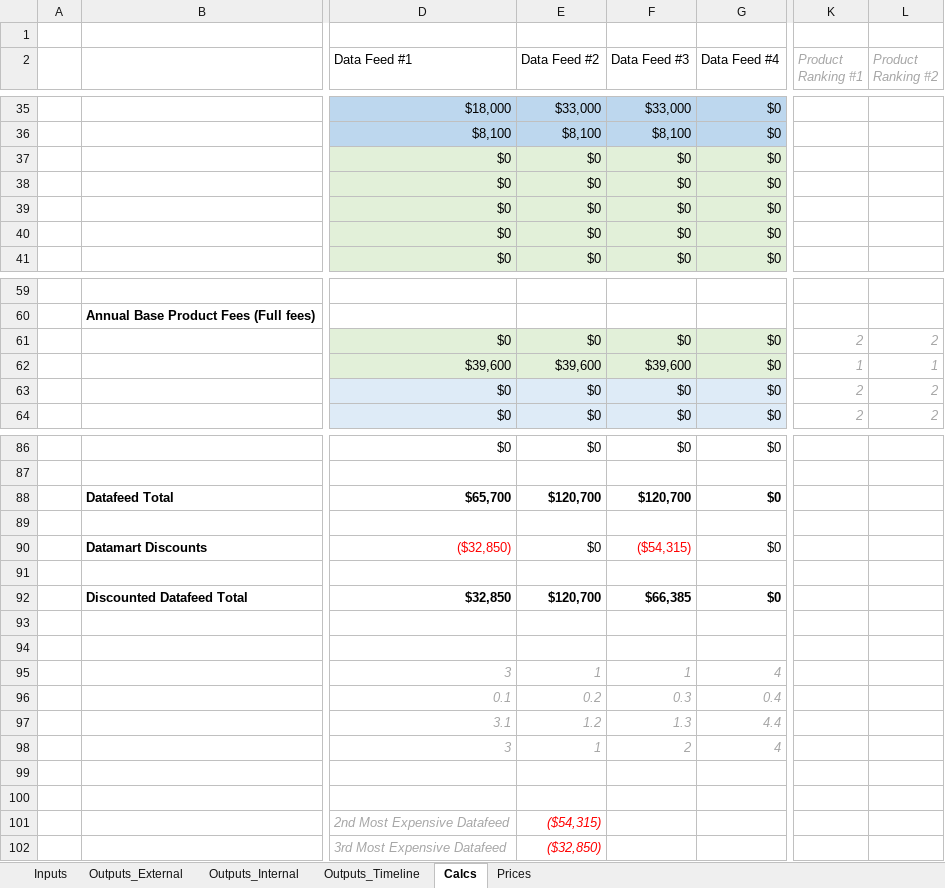
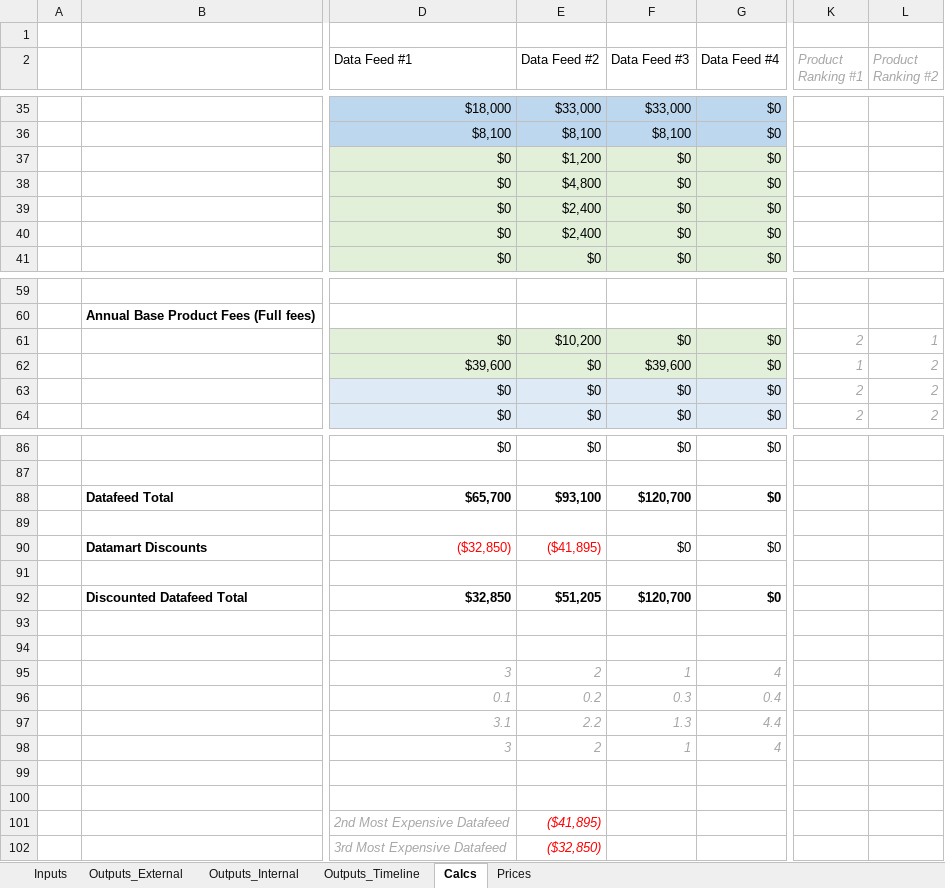
Before and after one commit to Milliman-PRM/client-and-project-documentation, an Excel workbook: 0273NYP - New York Premier/Monthly_Premier_Pricing_Model.xlsx, sheet Calcs, drawn as a sheet; only a part is shown, gaps mark what is left out; values as stored, in another font and other column widths than the file's, no borders; the diff covers the shown part only; the diff names each change by its address in the sheet, - before the commit and + after, or states it on an @@ line.

Commit message:
Fix ACO Insights basic calc.
Do this because it was fixed by column.

```diff
--- a/0273NYP - New York Premier/Monthly_Premier_Pricing_Model.xlsx (sheet Calcs)
+++ b/0273NYP - New York Premier/Monthly_Premier_Pricing_Model.xlsx (sheet Calcs)
-E37 (Data Feed #2): $0
+E37 (Data Feed #2): $1,200
-E38 (Data Feed #2): $0
+E38 (Data Feed #2): $4,800
-E39:E40 (Data Feed #2): $0
+E39:E40 (Data Feed #2): $2,400
-E61 (Data Feed #2): $0
+E61 (Data Feed #2): $10,200
-L61 (Product Ranking #2): 2
+L61 (Product Ranking #2): 1
-E62 (Data Feed #2): $39,600
+E62 (Data Feed #2): $0
-L62 (Product Ranking #2): 1
+L62 (Product Ranking #2): 2
-E88 (Data Feed #2): $120,700
+E88 (Data Feed #2): $93,100
-E90 (Data Feed #2): $0
+E90 (Data Feed #2): ($41,895)
-E90 text colour: black
+E90 text colour: #FF0000
-F90 (Data Feed #3): ($54,315)
+F90 (Data Feed #3): $0
-F90 text colour: #FF0000
+F90 text colour: black
-E92 (Data Feed #2): $120,700
+E92 (Data Feed #2): $51,205
-F92 (Data Feed #3): $66,385
+F92 (Data Feed #3): $120,700
-E95 (Data Feed #2): 1
+E95 (Data Feed #2): 2
-E97 (Data Feed #2): 1.2
+E97 (Data Feed #2): 2.2
-E98 (Data Feed #2): 1
+E98 (Data Feed #2): 2
-F98 (Data Feed #3): 2
+F98 (Data Feed #3): 1
-E101 (Data Feed #2): ($54,315)
+E101 (Data Feed #2): ($41,895)
```
Also changed, not shown: 12 edited cells elsewhere in this sheet, sheet Outputs_Timeline, sheet Outputs_Internal, sheet Outputs_External, sheet Inputs, formulas that keep their value.
